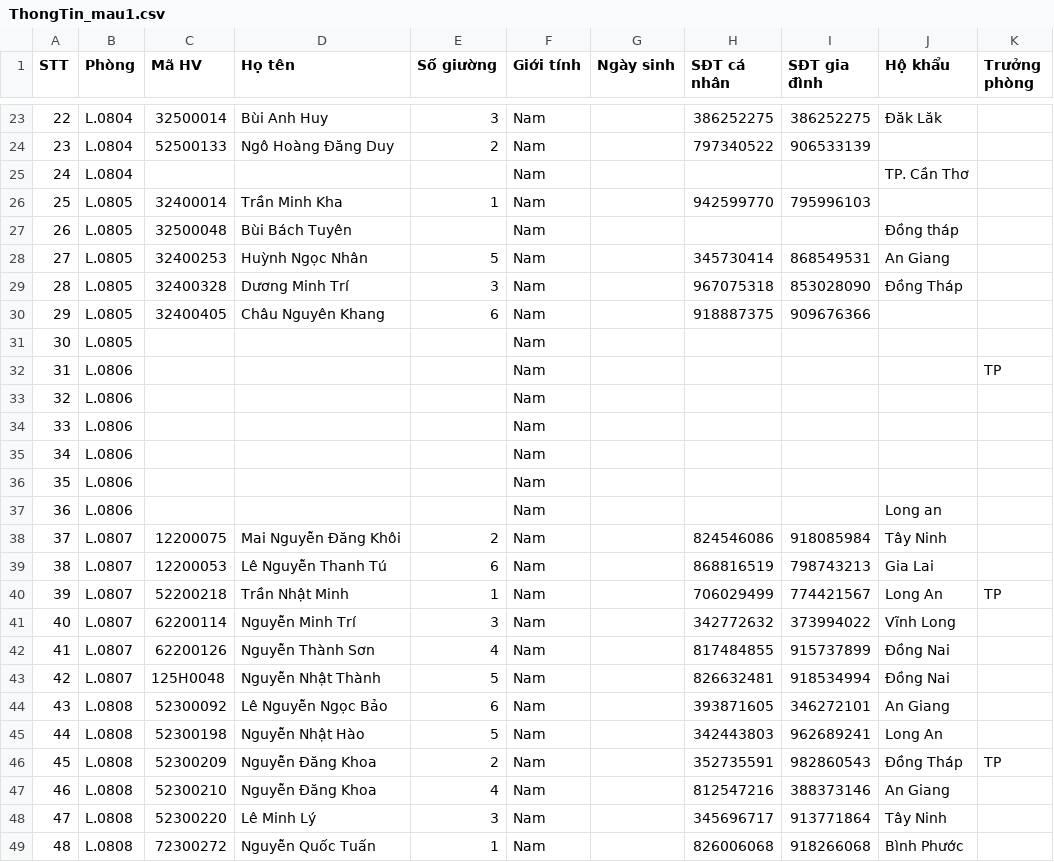
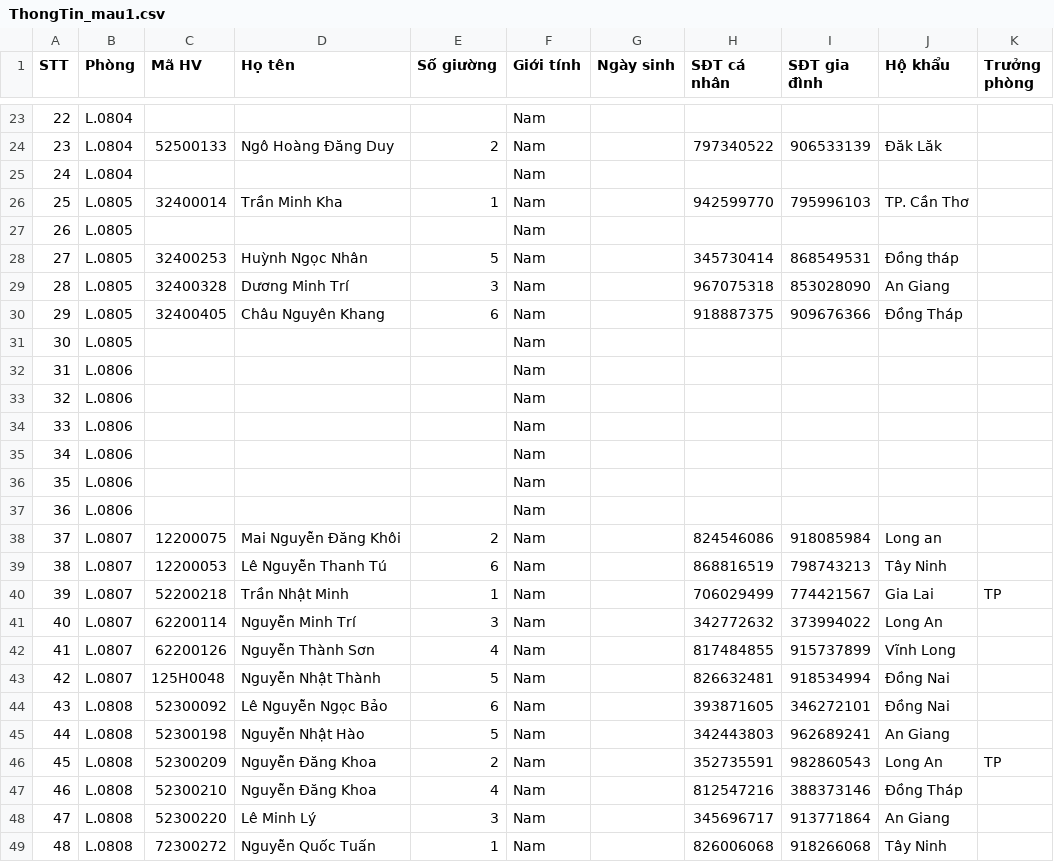
Before and after one commit to nhanhuutran007/UniDorm, a CSV file: assets/templates/ThongTin_mau1.csv, drawn as a sheet; only a part is shown, gaps mark what is left out; the diff covers the shown part only.

```diff
--- a/assets/templates/ThongTin_mau1.csv
+++ b/assets/templates/ThongTin_mau1.csv
@@ -23,11 +23,11 @@
-22,L.0804,32500014,Bùi Anh Huy,3,Nam,,386252275,386252275,Đăk Lăk,
-23,L.0804,52500133,Ngô Hoàng Đăng Duy,2,Nam,,797340522,906533139,,
-24,L.0804,,,,Nam,,,,TP. Cần Thơ,
-25,L.0805,32400014,Trần Minh Kha,1,Nam,,942599770,795996103,,
-26,L.0805,32500048,Bùi Bách Tuyên,,Nam,,,,Đồng tháp,
-27,L.0805,32400253,Huỳnh Ngọc Nhân,5,Nam,,345730414,868549531,An Giang,
-28,L.0805,32400328,Dương Minh Trí,3,Nam,,967075318,853028090,Đồng Tháp,
-29,L.0805,32400405,Châu Nguyên Khang,6,Nam,,918887375,909676366,,
+22,L.0804,,,,Nam,,,,,
+23,L.0804,52500133,Ngô Hoàng Đăng Duy,2,Nam,,797340522,906533139,Đăk Lăk,
+24,L.0804,,,,Nam,,,,,
+25,L.0805,32400014,Trần Minh Kha,1,Nam,,942599770,795996103,TP. Cần Thơ,
+26,L.0805,,,,Nam,,,,,
+27,L.0805,32400253,Huỳnh Ngọc Nhân,5,Nam,,345730414,868549531,Đồng tháp,
+28,L.0805,32400328,Dương Minh Trí,3,Nam,,967075318,853028090,An Giang,
+29,L.0805,32400405,Châu Nguyên Khang,6,Nam,,918887375,909676366,Đồng Tháp,
 30,L.0805,,,,Nam,,,,,
-31,L.0806,,,,Nam,,,,,TP
+31,L.0806,,,,Nam,,,,,
 32,L.0806,,,,Nam,,,,,
@@ -36,14 +36,14 @@
 35,L.0806,,,,Nam,,,,,
-36,L.0806,,,,Nam,,,,Long an,
-37,L.0807,12200075,Mai Nguyễn Đăng Khôi,2,Nam,,824546086,918085984,Tây Ninh,
-38,L.0807,12200053,Lê Nguyễn Thanh Tú,6,Nam,,868816519,798743213,Gia Lai,
-39,L.0807,52200218,Trần Nhật Minh,1,Nam,,706029499,774421567,Long An,TP
-40,L.0807,62200114,Nguyễn Minh Trí,3,Nam,,342772632,373994022,Vĩnh Long,
-41,L.0807,62200126,Nguyễn Thành Sơn,4,Nam,,817484855,915737899,Đồng Nai,
+36,L.0806,,,,Nam,,,,,
+37,L.0807,12200075,Mai Nguyễn Đăng Khôi,2,Nam,,824546086,918085984,Long an,
+38,L.0807,12200053,Lê Nguyễn Thanh Tú,6,Nam,,868816519,798743213,Tây Ninh,
+39,L.0807,52200218,Trần Nhật Minh,1,Nam,,706029499,774421567,Gia Lai,TP
+40,L.0807,62200114,Nguyễn Minh Trí,3,Nam,,342772632,373994022,Long An,
+41,L.0807,62200126,Nguyễn Thành Sơn,4,Nam,,817484855,915737899,Vĩnh Long,
 42,L.0807,125H0048,Nguyễn Nhật Thành,5,Nam,,826632481,918534994,Đồng Nai,
-43,L.0808,52300092,Lê Nguyễn Ngọc Bảo,6,Nam,,393871605,346272101,An Giang,
-44,L.0808,52300198,Nguyễn Nhật Hào,5,Nam,,342443803,962689241,Long An,
-45,L.0808,52300209,Nguyễn Đăng Khoa,2,Nam,,352735591,982860543,Đồng Tháp,TP
-46,L.0808,52300210,Nguyễn Đăng Khoa,4,Nam,,812547216,388373146,An Giang,
-47,L.0808,52300220,Lê Minh Lý,3,Nam,,345696717,913771864,Tây Ninh,
-48,L.0808,72300272,Nguyễn Quốc Tuấn,1,Nam,,826006068,918266068,Bình Phước,
+43,L.0808,52300092,Lê Nguyễn Ngọc Bảo,6,Nam,,393871605,346272101,Đồng Nai,
+44,L.0808,52300198,Nguyễn Nhật Hào,5,Nam,,342443803,962689241,An Giang,
+45,L.0808,52300209,Nguyễn Đăng Khoa,2,Nam,,352735591,982860543,Long An,TP
+46,L.0808,52300210,Nguyễn Đăng Khoa,4,Nam,,812547216,388373146,Đồng Tháp,
+47,L.0808,52300220,Lê Minh Lý,3,Nam,,345696717,913771864,An Giang,
+48,L.0808,72300272,Nguyễn Quốc Tuấn,1,Nam,,826006068,918266068,Tây Ninh,
```
Also changed, not shown: 91 edited cells elsewhere in this file, 1 other file.
